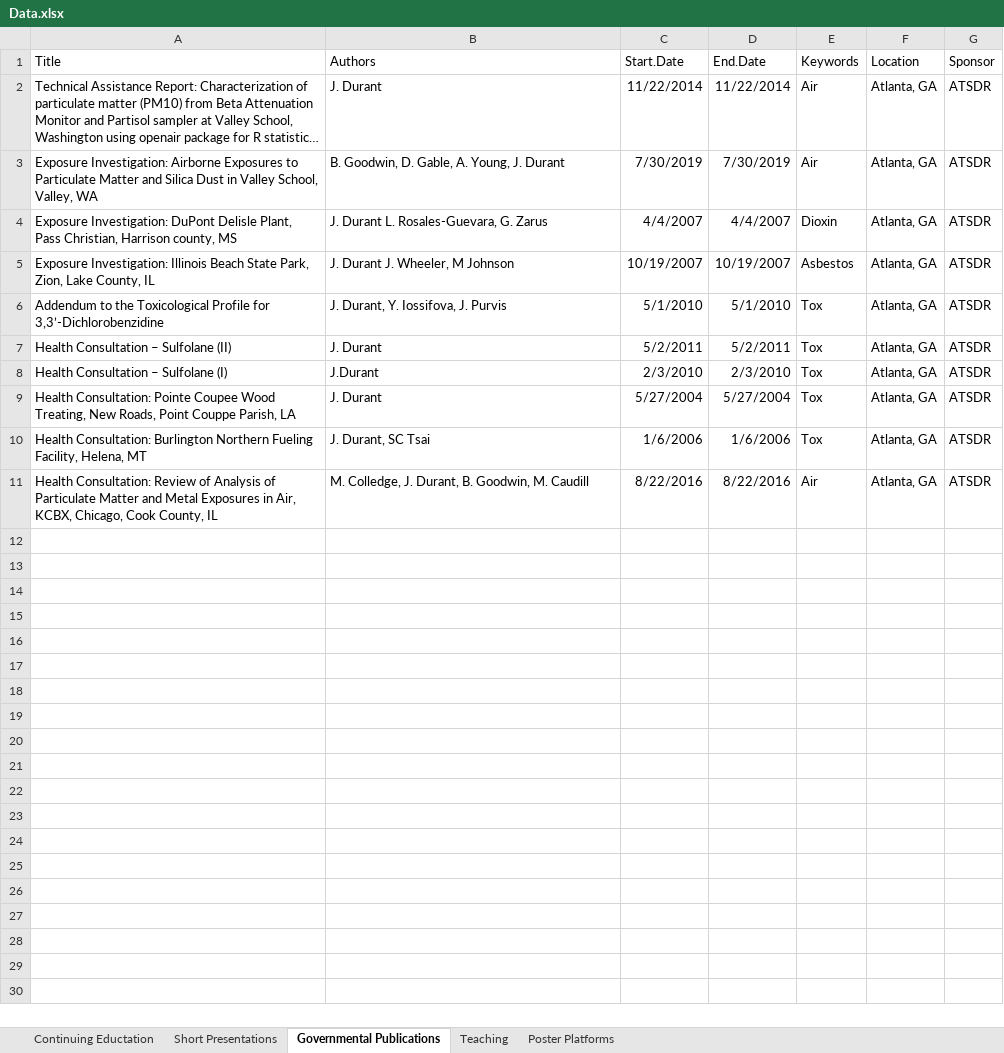
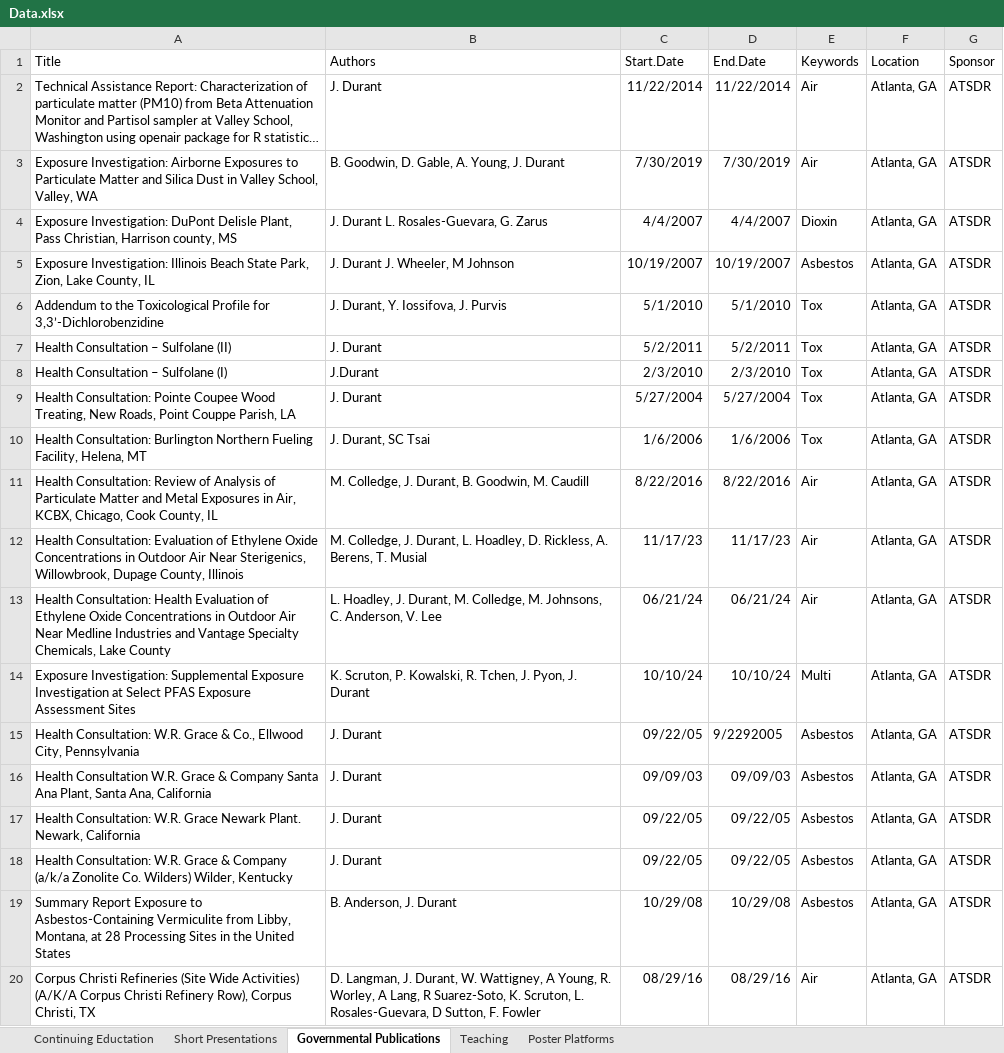
Before and after one commit to YoJimboDurant/cv_jim, an Excel workbook: Data.xlsx, sheet Governmental Publications, drawn as a sheet; long unchanged cells end in …; values as stored, in another font and other column widths than the file's, no borders; the diff names each change by its address in the sheet, - before the commit and + after, or states it on an @@ line.

Commit message:
starting process of updating.

```diff
--- a/Data.xlsx (sheet Governmental Publications)
+++ b/Data.xlsx (sheet Governmental Publications)
+row 12: Health Consultation: Evaluation of Ethylene Oxide Concentrations in Outdoor Air Near Sterigenics, Willowbrook, Dupage County, Illinois | M. Colledge, J. Durant, L. Hoadley, D. Rickless, A. Berens, T. Musial | 11/17/23 | 11/17/23 | Air | Atlanta, GA | ATSDR
+row 13: Health Consultation: Health Evaluation of Ethylene Oxide Concentrations in Outdoor Air Near Medline Industries and Vantage Specialty Chemicals, Lake County | L. Hoadley, J. Durant, M. Colledge, M. Johnsons, C. Anderson, V. Lee | 06/21/24 | 06/21/24 | Air | Atlanta, GA | ATSDR
+row 14: Exposure Investigation: Supplemental Exposure Investigation at Select PFAS Exposure Assessment Sites | K. Scruton, P. Kowalski, R. Tchen, J. Pyon, J. Durant | 10/10/24 | 10/10/24 | Multi | Atlanta, GA | ATSDR
+row 15: Health Consultation: W.R. Grace & Co., Ellwood City, Pennsylvania | J. Durant | 09/22/05 | 9/2292005 | Asbestos | Atlanta, GA | ATSDR
+row 16: Health Consultation W.R. Grace & Company Santa Ana Plant, Santa Ana, California | J. Durant | 09/09/03 | 09/09/03 | Asbestos | Atlanta, GA | ATSDR
+row 17: Health Consultation: W.R. Grace Newark Plant. Newark, California | J. Durant | 09/22/05 | 09/22/05 | Asbestos | Atlanta, GA | ATSDR
+row 18: Health Consultation: W.R. Grace & Company (a/k/a Zonolite Co. Wilders) Wilder, Kentucky | J. Durant | 09/22/05 | 09/22/05 | Asbestos | Atlanta, GA | ATSDR
+row 19: Summary Report Exposure to Asbestos-Containing Vermiculite from Libby, Montana, at 28 Processing Sites in the United States | B. Anderson, J. Durant | 10/29/08 | 10/29/08 | Asbestos | Atlanta, GA | ATSDR
+row 20: Corpus Christi Refineries (Site Wide Activities) (A/K/A Corpus Christi Refinery Row), Corpus Christi, TX | D. Langman, J. Durant, W. Wattigney, A Young, R. Worley, A Lang, R Suarez-Soto, K. Scruton, L. Rosales-Guevara, D Sutton, F. Fowler | 08/29/16 | 08/29/16 | Air | Atlanta, GA | ATSDR
```
Also changed, not shown: 5 other files.
